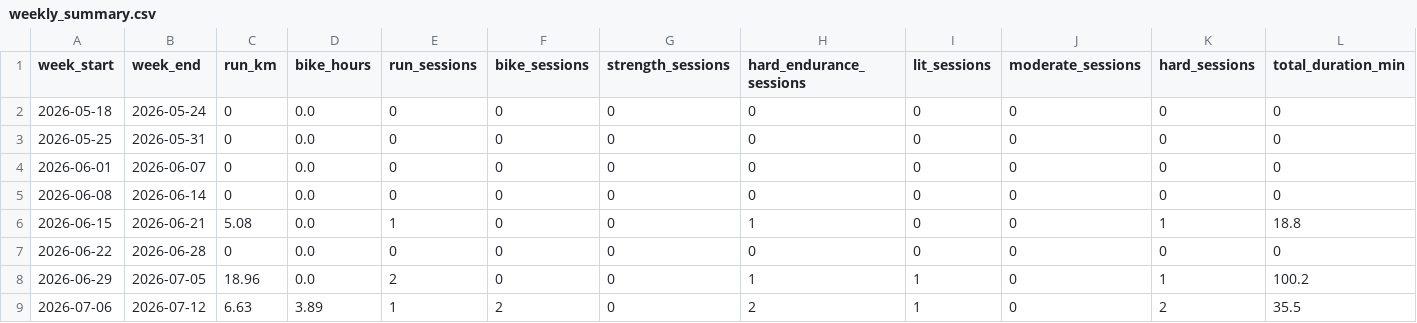
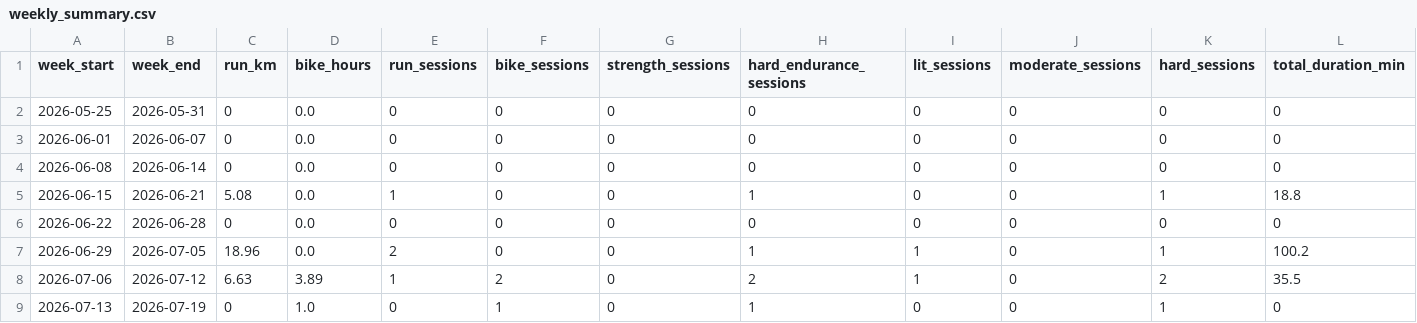
Before and after one commit to Physix21/LaufCoach, a CSV file: data/processed/weekly_summary.csv, drawn as a sheet; removed rows and columns are numbered as before the commit, all else as after; the diff names each change by its address in the sheet, - before the commit and + after, or states it on an @@ line.

```diff
--- a/data/processed/weekly_summary.csv
+++ b/data/processed/weekly_summary.csv
-row 2: 2026-05-18 | 2026-05-24 | 0 | 0.0 | 0 | 0 | 0 | 0 | 0 | 0 | 0 | 0
+row 9: 2026-07-13 | 2026-07-19 | 0 | 1.0 | 0 | 1 | 0 | 1 | 0 | 0 | 1 | 0
```
Also changed, not shown: data/processed/activities.csv, 7 other files.
